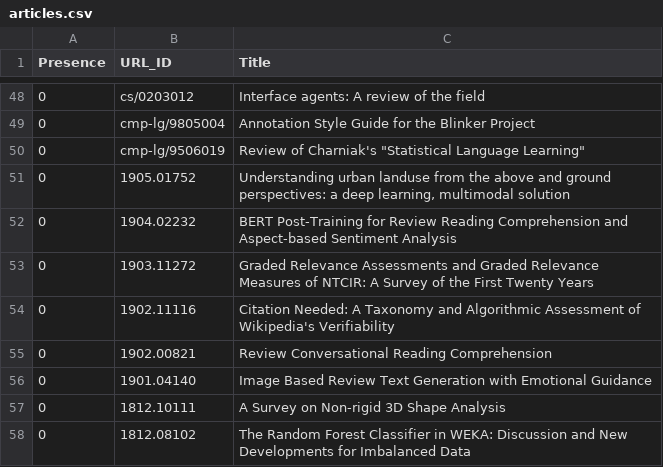
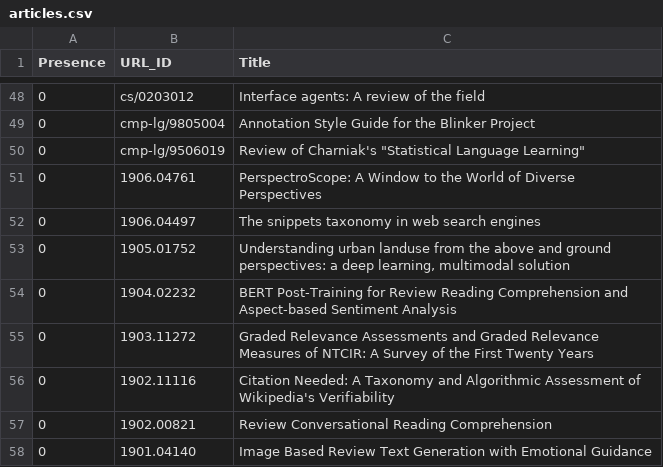
Before and after one commit to ml-feeds/arxiv-ml-reviews, a CSV file: arxivmlrev/_config/articles.csv, drawn as a sheet; only a part is shown, gaps mark what is left out; the shorter side is filled out with more unchanged rows; the diff names each change by its address in the sheet, - before the commit and + after, or states it on an @@ line.

Commit message:
Add to blacklist

```diff
--- a/arxivmlrev/_config/articles.csv
+++ b/arxivmlrev/_config/articles.csv
+row 51: 0 | 1906.04761 | PerspectroScope: A Window to the World of Diverse Perspectives
+row 52: 0 | 1906.04497 | The snippets taxonomy in web search engines
```
